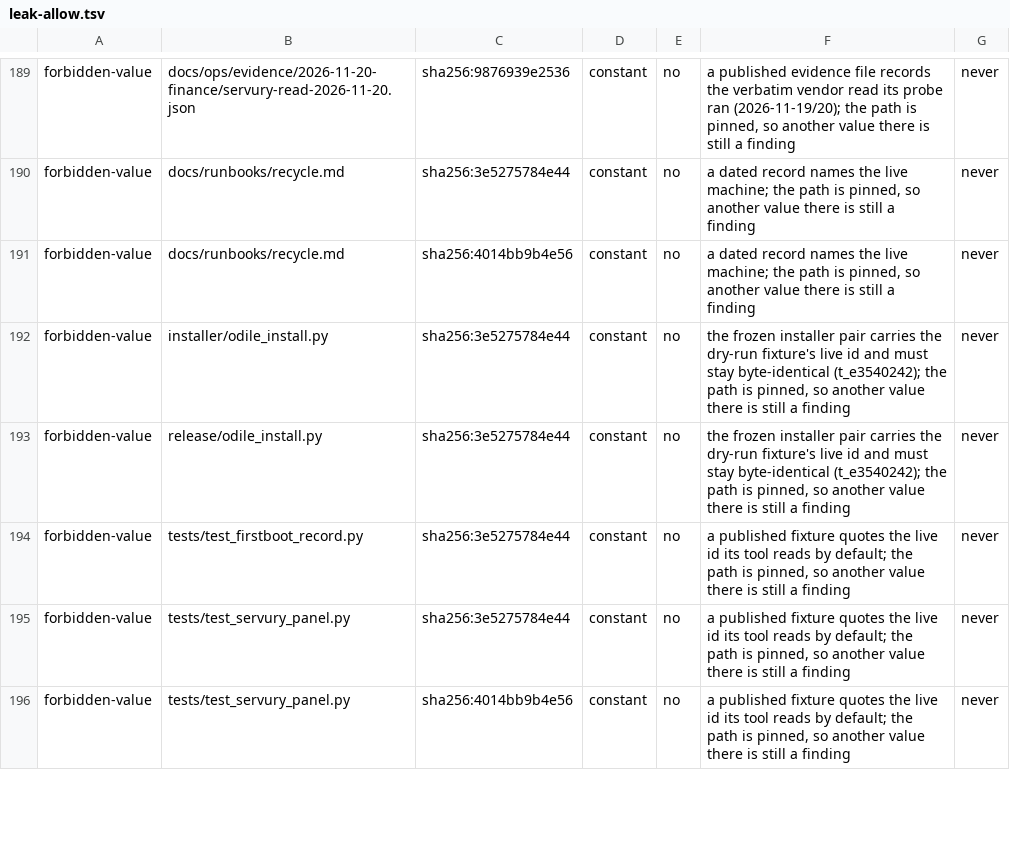
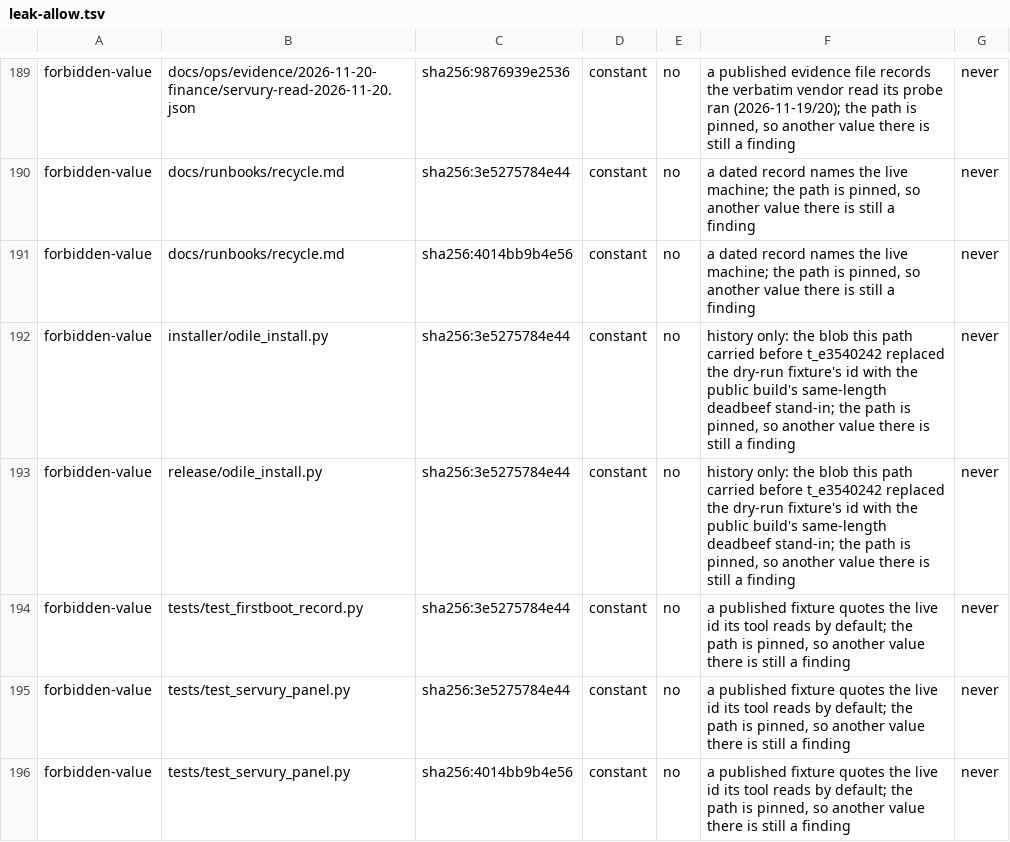
Before and after one commit to Odile-AI/odile, a TSV file: leak-allow.tsv, drawn as a sheet; only a part is shown, gaps mark what is left out.

Commit message:
t_e3540242: the frozen pair's dry-run fixture carries the stand-in, not the box id
installer/odile_install.py and release/odile_install.py are FROZEN in
tools/build_public_tree.py — the installer pins a SHA-256 for every file it
embeds and release/ carries detached signatures — so the public build never
scrubbed the dry-run kit's live Servury box id (added by 4fd9731) and the
forbid list's servury-box-id class found it in a built tree at both paths.

The fixture now carries the scrub's own same-length stand-in, deadbeef, so the
frozen bytes are clean at the source rather than waived by an allowlist row.
tools/recut_release.py re-derived and re-signed the pair as 2026.11.20-4
(installer e58f31af, 1,512,539 bytes; manifest d1fa29c3; release.json
783deb94) and docs/runbooks/install.md §12.6 records the hashes. The two
forbidden-value rows for these paths stay, reworded to history-only: origin's
history still carries the blob 4fd9731 wrote.

Evidence: docs/ops/evidence/t_e3540242/ (HQ-only).

```diff
--- a/leak-allow.tsv
+++ b/leak-allow.tsv
@@ -191,4 +191,4 @@ forbidden-value	docs/runbooks/recycle.md	sha256:3e5275784e44	constant	no	a dated
 forbidden-value	docs/runbooks/recycle.md	sha256:4014bb9b4e56	constant	no	a dated record names the live machine; the path is pinned, so another value there is still a finding	never
-forbidden-value	installer/odile_install.py	sha256:3e5275784e44	constant	no	the frozen installer pair carries the dry-run fixture's live id and must stay byte-identical (t_e3540242); the path is pinned, so another value there is still a finding	never
-forbidden-value	release/odile_install.py	sha256:3e5275784e44	constant	no	the frozen installer pair carries the dry-run fixture's live id and must stay byte-identical (t_e3540242); the path is pinned, so another value there is still a finding	never
+forbidden-value	installer/odile_install.py	sha256:3e5275784e44	constant	no	history only: the blob this path carried before t_e3540242 replaced the dry-run fixture's id with the public build's same-length deadbeef stand-in; the path is pinned, so another value there is still a finding	never
+forbidden-value	release/odile_install.py	sha256:3e5275784e44	constant	no	history only: the blob this path carried before t_e3540242 replaced the dry-run fixture's id with the public build's same-length deadbeef stand-in; the path is pinned, so another value there is still a finding	never
 forbidden-value	tests/test_firstboot_record.py	sha256:3e5275784e44	constant	no	a published fixture quotes the live id its tool reads by default; the path is pinned, so another value there is still a finding	never
```
Also changed, not shown: 9 other files.
